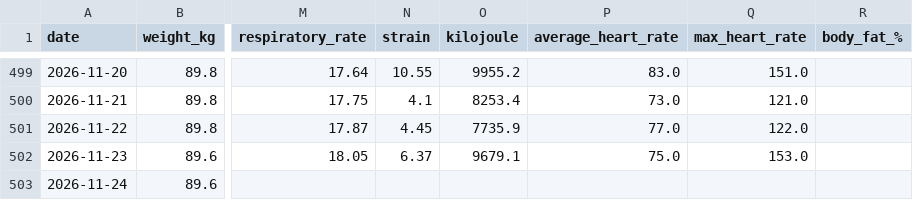
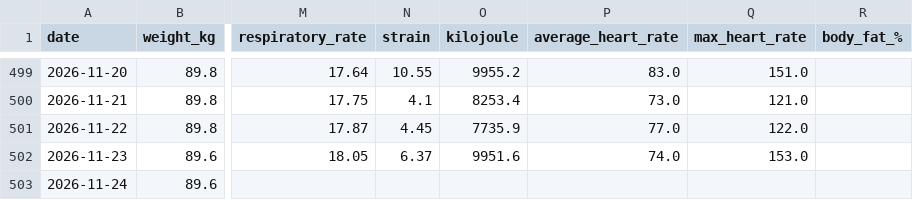
Before and after one commit to 4nd7ey-lab/whoop-public, a CSV file: daily_summary.csv, drawn as a sheet; only a part is shown, gaps mark what is left out; the diff names each change by its address in the sheet, - before the commit and + after, or states it on an @@ line.

Commit message:
mirror: update from Sheets

```diff
--- a/daily_summary.csv
+++ b/daily_summary.csv
-O502 (kilojoule): 9679.1
+O502 (kilojoule): 9951.6
-P502 (average_heart_rate): 75.0
+P502 (average_heart_rate): 74.0
```
